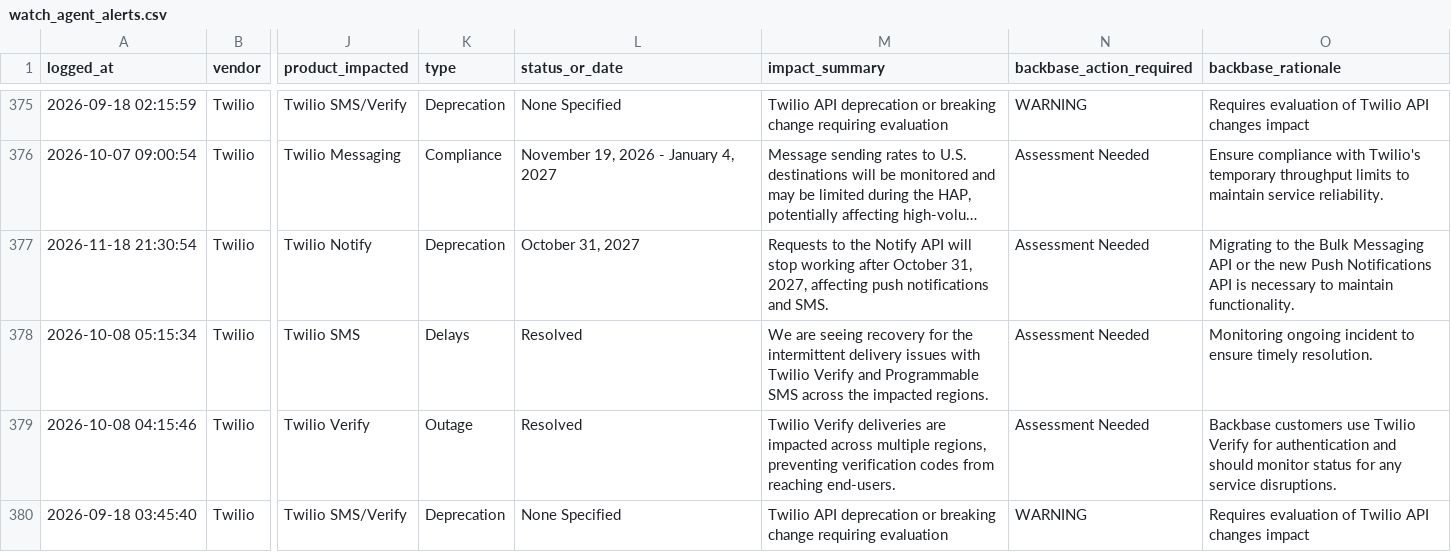
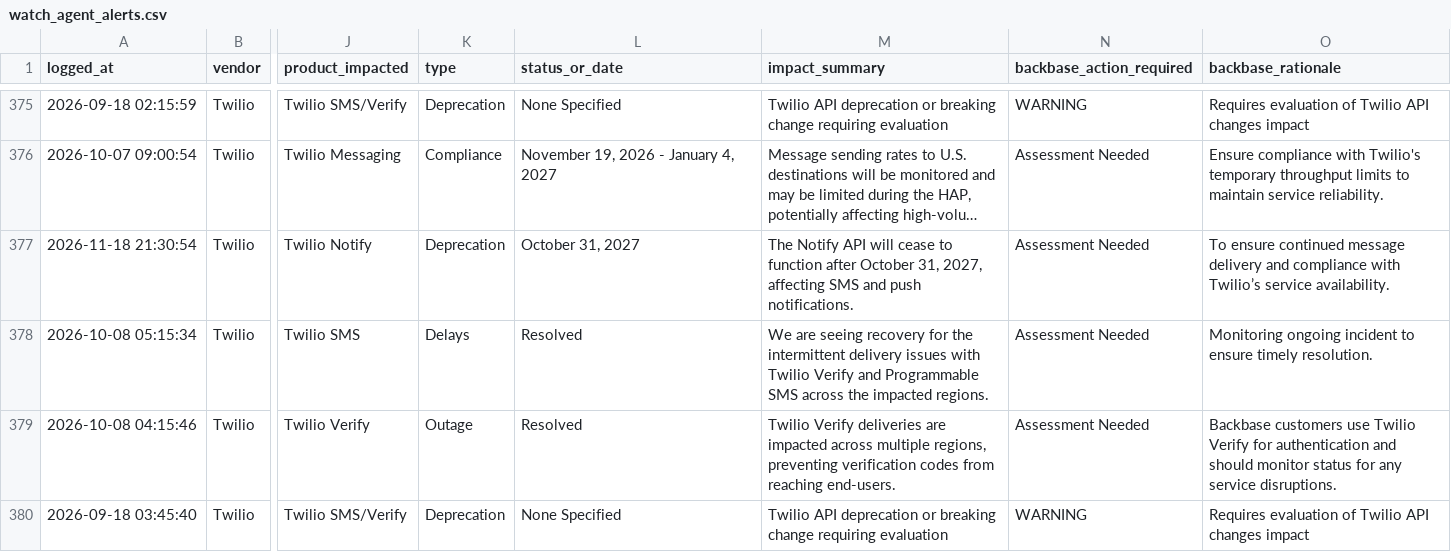
Before and after one commit to abhishek883388/ai_watch_marketplace, a CSV file: watch_agent_alerts.csv, drawn as a sheet; only a part is shown, gaps mark what is left out; long unchanged cells end in …; the diff names each change by its address in the sheet, - before the commit and + after, or states it on an @@ line.

```diff
--- a/watch_agent_alerts.csv
+++ b/watch_agent_alerts.csv
-M377 (impact_summary): Requests to the Notify API will stop working after October 31, 2027, affecting push notifications and SMS.
+M377 (impact_summary): The Notify API will cease to function after October 31, 2027, affecting SMS and push notifications.
-O377 (backbase_rationale): Migrating to the Bulk Messaging API or the new Push Notifications API is necessary to maintain functionality.
+O377 (backbase_rationale): To ensure continued message delivery and compliance with Twilio’s service availability.
```
Also changed, not shown: zendesk_watch_agent_alerts.csv.
